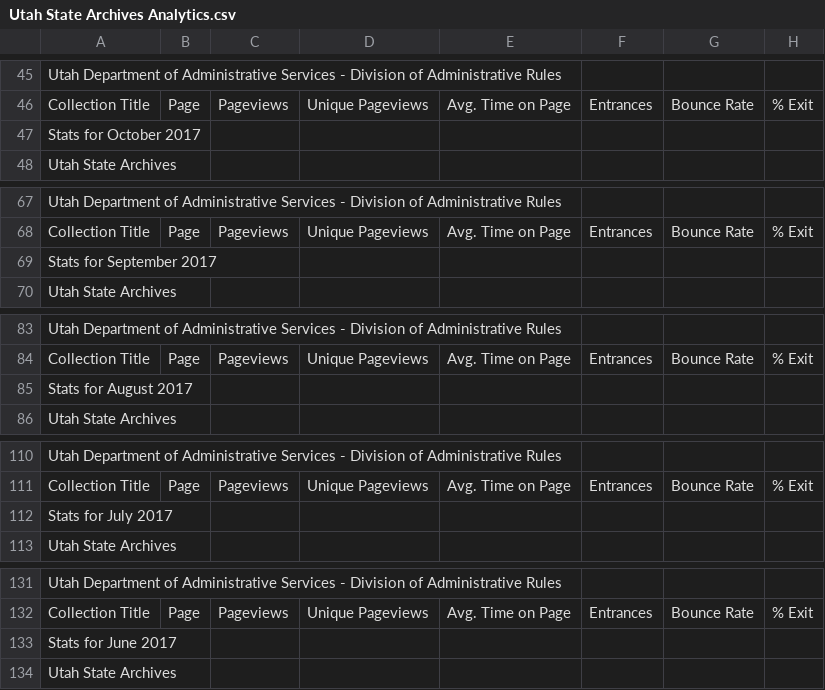
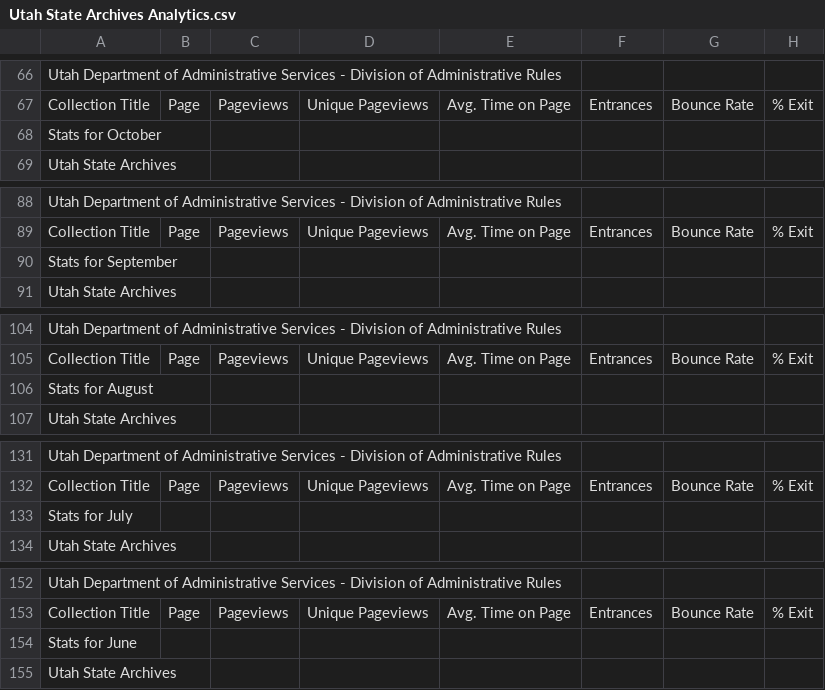
Before and after one commit to JonWiggins/MWDL, a CSV file: GeneratedAnalytics/Utah State Archives Analytics.csv, drawn as a sheet; only a part is shown, gaps mark what is left out; the diff covers the shown part only.

```diff
--- a/GeneratedAnalytics/Utah State Archives Analytics.csv
+++ b/GeneratedAnalytics/Utah State Archives Analytics.csv
@@ -46,3 +67,3 @@ Utah Department of Administrative Services - Division of Administrative Rules
 Collection Title,Page,Pageviews,Unique Pageviews,Avg. Time on Page,Entrances,Bounce Rate,% Exit
-Stats for October 2017
+Stats for October
 Utah State Archives
@@ -68,3 +89,3 @@ Utah Department of Administrative Services - Division of Administrative Rules
 Collection Title,Page,Pageviews,Unique Pageviews,Avg. Time on Page,Entrances,Bounce Rate,% Exit
-Stats for September 2017
+Stats for September
 Utah State Archives
@@ -84,3 +105,3 @@ Utah Department of Administrative Services - Division of Administrative Rules
 Collection Title,Page,Pageviews,Unique Pageviews,Avg. Time on Page,Entrances,Bounce Rate,% Exit
-Stats for August 2017
+Stats for August
 Utah State Archives
@@ -111,3 +132,3 @@ Utah Department of Administrative Services - Division of Administrative Rules
 Collection Title,Page,Pageviews,Unique Pageviews,Avg. Time on Page,Entrances,Bounce Rate,% Exit
-Stats for July 2017
+Stats for July
 Utah State Archives
@@ -132,3 +153,3 @@ Utah Department of Administrative Services - Division of Administrative Rules
 Collection Title,Page,Pageviews,Unique Pageviews,Avg. Time on Page,Entrances,Bounce Rate,% Exit
-Stats for June 2017
+Stats for June
 Utah State Archives
```
Also changed, not shown: 21 added rows and 3 edited cells elsewhere in this file, GeneratedAnalytics/Brigham Young University Analytics.csv, GeneratedAnalytics/Southern Utah University Analytics.csv, 23 other files.
